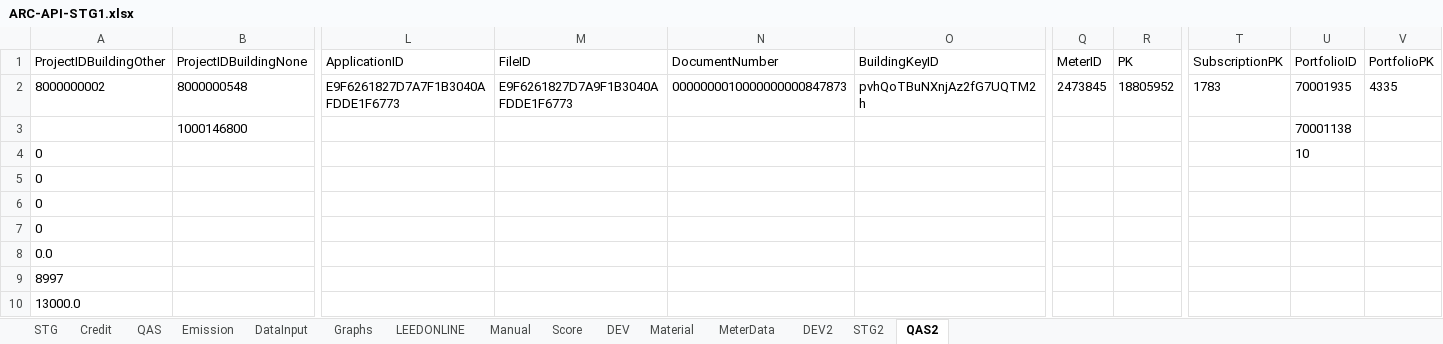
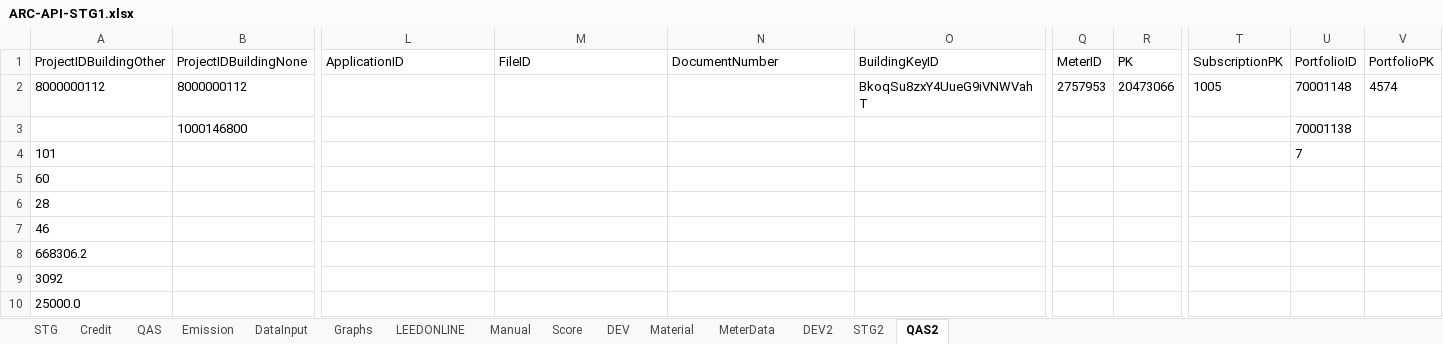
Before and after one commit to saurav1501/APIArc, an Excel workbook: src/main/resources/Backup/ARC-API-STG1.xlsx, sheet QAS2, drawn as a sheet; only a part is shown, gaps mark what is left out; values as stored, in another font and other column widths than the file's, no borders; removed rows and columns are numbered as before the commit, all else as after; rows hold the shown columns only; the diff covers the shown part only; the diff names each change by its address in the sheet, - before the commit and + after, or states it on an @@ line.

```diff
--- a/src/main/resources/Backup/ARC-API-STG1.xlsx (sheet QAS2)
+++ b/src/main/resources/Backup/ARC-API-STG1.xlsx (sheet QAS2)
-A2 (ProjectIDBuildingOther): 8000000002
+A2 (ProjectIDBuildingOther): 8000000112
-B2 (ProjectIDBuildingNone): 8000000548
+B2 (ProjectIDBuildingNone): 8000000112
-L2 (ApplicationID): E9F6261827D7A7F1B3040AFDDE1F6773
+L2 (ApplicationID): (empty)
-M2 (FileID): E9F6261827D7A9F1B3040AFDDE1F6773
+M2 (FileID): (empty)
-N2 (DocumentNumber): 0000000010000000000847873
+N2 (DocumentNumber): (empty)
-O2 (BuildingKeyID): pvhQoTBuNXnjAz2fG7UQTM2h
+O2 (BuildingKeyID): BkoqSu8zxY4UueG9iVNWVahT
-Q2 (MeterID): 2473845
+Q2 (MeterID): 2757953
-R2 (PK): 18805952
+R2 (PK): 20473066
-T2 (SubscriptionPK): 1783
+T2 (SubscriptionPK): 1005
-U2 (PortfolioID): 70001935
+U2 (PortfolioID): 70001148
-V2 (PortfolioPK): 4335
+V2 (PortfolioPK): 4574
-row 4: 0 |  |  |  |  |  |  |  |  | 10
-row 5: 0
-row 6: 0
-row 7: 0
-row 8: 0.0
-row 9: 8997
-row 10: 13000.0
+row 4: 101 |  |  |  |  |  |  |  |  | 7
+row 5: 60
+row 6: 28
+row 7: 46
+row 8: 668306.2
+row 9: 3092
+row 10: 25000.0
```
Also changed, not shown: 11 edited cells elsewhere in this sheet, sheet DataInput, sheet STG, sheet MeterData, sheet LEEDONLINE, sheet QAS, sheet STG2, src/main/resources/ARC-API-STG1.xlsx, 1 other file.
